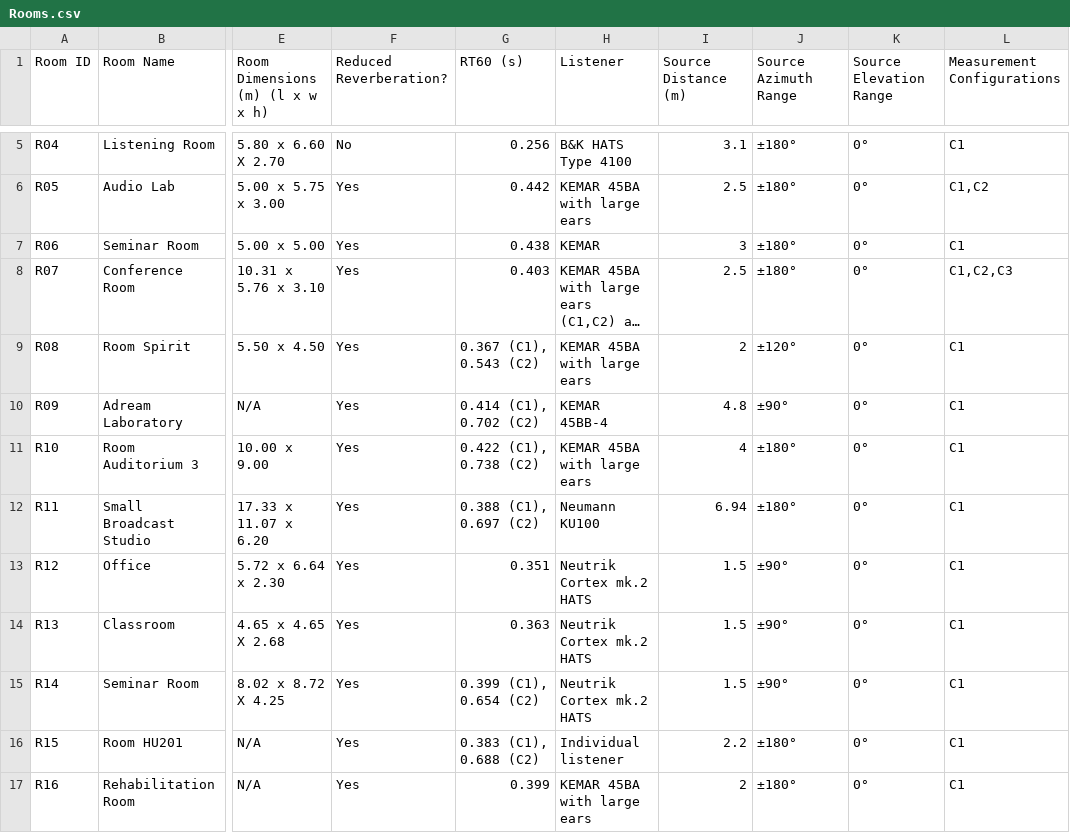
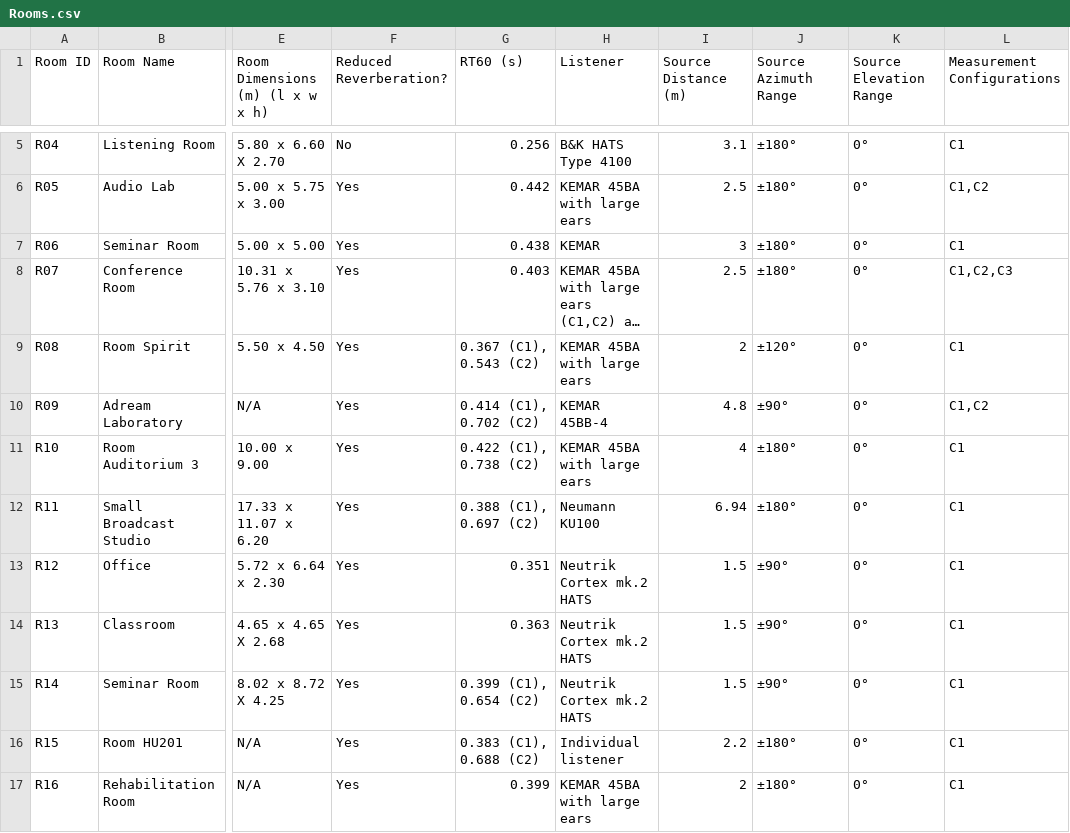
Before and after one commit to DrMoriarty/AudioFlow3, a CSV file: assets/brir/Rooms.csv, drawn as a sheet; only a part is shown, gaps mark what is left out; long unchanged cells end in …; the diff names each change by its address in the sheet, - before the commit and + after, or states it on an @@ line.

Commit message:
fix bug with wrong config number in binaural simulation

```diff
--- a/assets/brir/Rooms.csv
+++ b/assets/brir/Rooms.csv
-L10 (Measurement Configurations): C1
+L10 (Measurement Configurations): C1,C2
```
Also changed, not shown: 4 other files.
